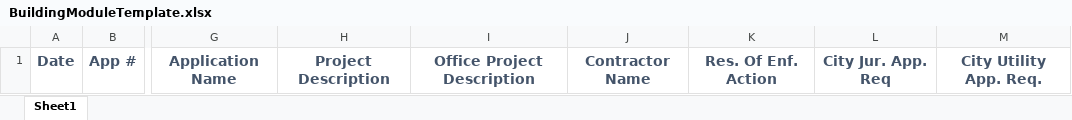
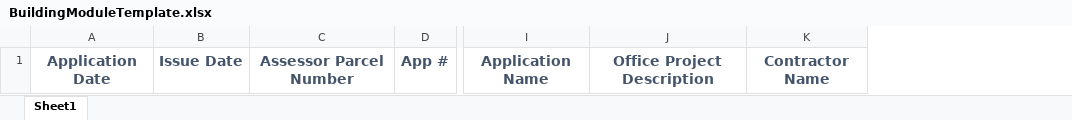
Before and after one commit to engahmedsayed/GrantCountyAS400, an Excel workbook: GrantCountyAS400/GrantCountyAs400.Web/wwwroot/ExcelTemplates/BuildingModuleTemplate.xlsx, sheet Sheet1, drawn as a sheet; only a part is shown, gaps mark what is left out; values as stored, in another font and other column widths than the file's, no borders; removed rows and columns are numbered as before the commit, all else as after; the diff names each change by its address in the sheet, - before the commit and + after, or states it on an @@ line.

Commit message:
-Add filter for Application Date From and Application Date To -Add order by -Remove Project desc.,Res of enf. action ,city jur. appr req. and City uti. app. req. -Add AssessorParcelNumber, ApplicationDate.

```diff
--- a/GrantCountyAS400/GrantCountyAs400.Web/wwwroot/ExcelTemplates/BuildingModuleTemplate.xlsx (sheet Sheet1)
+++ b/GrantCountyAS400/GrantCountyAs400.Web/wwwroot/ExcelTemplates/BuildingModuleTemplate.xlsx (sheet Sheet1)
-column A, row 1: Date
+column A, row 1: Application Date
+column B, row 1: Issue Date
+column C, row 1: Assessor Parcel Number
-column H, row 1: Project Description
-column K, row 1: Res. Of Enf. Action
-column L, row 1: City Jur. App. Req
-column M, row 1: City Utility App. Req.
```
Also changed, not shown: 9 other files.
